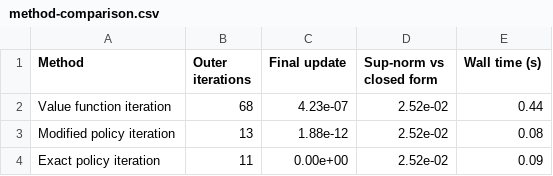
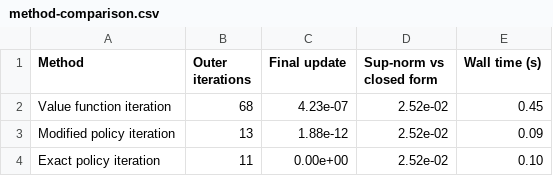
Before and after one commit to rawatpranjal/after-quant-econ, a CSV file: dynamic-programming/cake-eating/tables/method-comparison.csv, drawn as a sheet.

```diff
--- a/dynamic-programming/cake-eating/tables/method-comparison.csv
+++ b/dynamic-programming/cake-eating/tables/method-comparison.csv
@@ -1,4 +1,4 @@
 Method,Outer iterations,Final update,Sup-norm vs closed form,Wall time (s)
-Value function iteration,68,4.23e-07,2.52e-02,0.44
-Modified policy iteration,13,1.88e-12,2.52e-02,0.08
-Exact policy iteration,11,0.00e+00,2.52e-02,0.09
+Value function iteration,68,4.23e-07,2.52e-02,0.45
+Modified policy iteration,13,1.88e-12,2.52e-02,0.09
+Exact policy iteration,11,0.00e+00,2.52e-02,0.10
```
Also changed, not shown: computational-methods/simulation-based-estimation/tables/method-comparison.csv, numerical-methods/bayesian-optimization/tables/method_comparison.csv, 15 other files.
